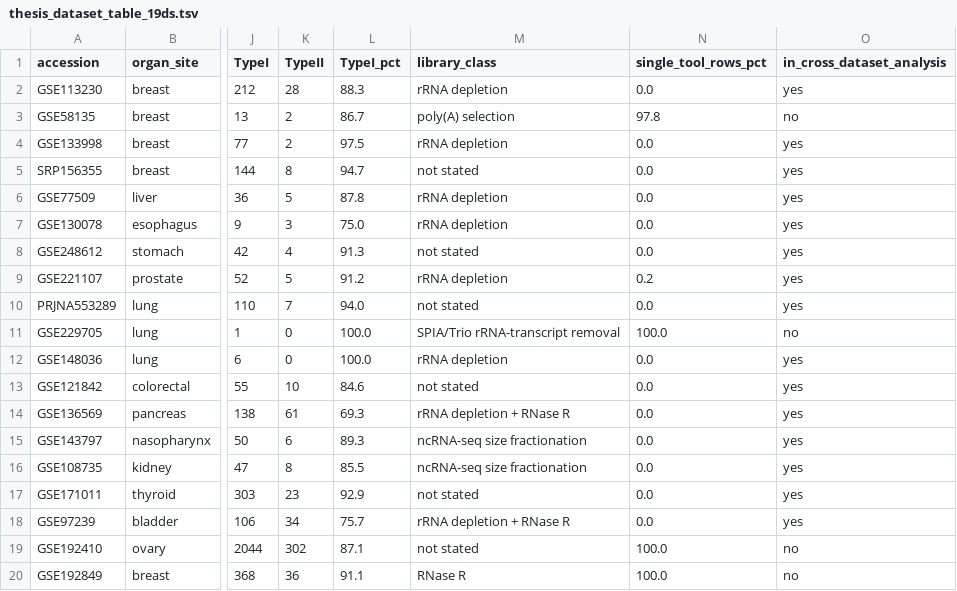
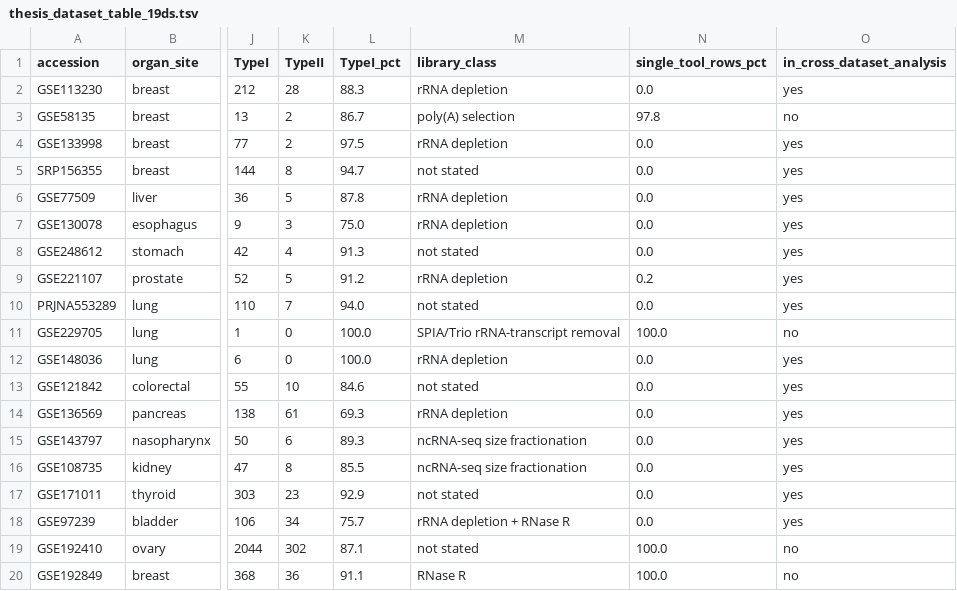
Before and after one commit to choukaihsuan/circRNA_agent, a TSV file: audit/thesis_dataset_table_19ds.tsv, drawn as a sheet; only a part is shown, gaps mark what is left out; the diff names each change by its address in the sheet, - before the commit and + after, or states it on an @@ line.

```diff
--- a/audit/thesis_dataset_table_19ds.tsv
+++ b/audit/thesis_dataset_table_19ds.tsv
-M14 (library_class): rRNA depletion + RNase R
+M14 (library_class): rRNA depletion
```
Also changed, not shown: audit/thesis_numbers_15ds.tsv, 14 other files.
